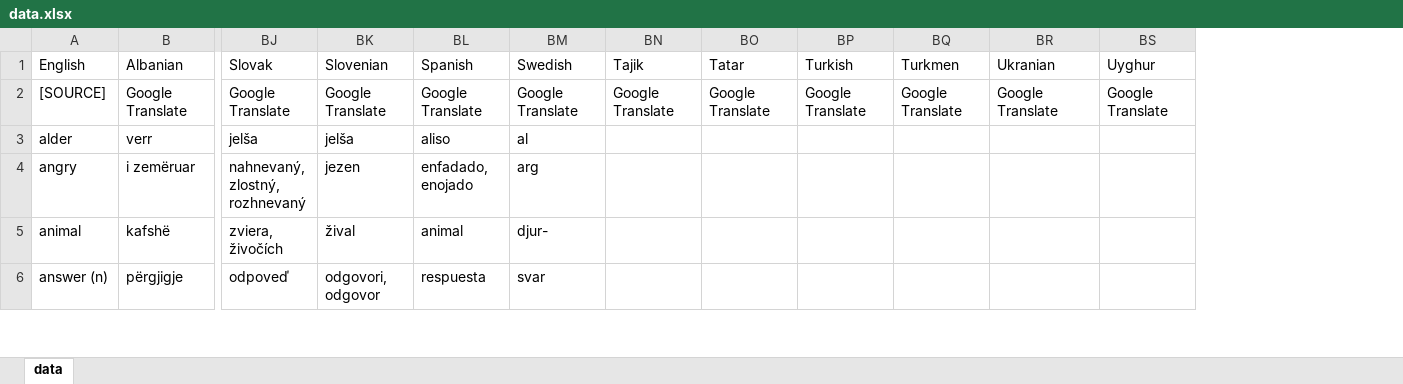
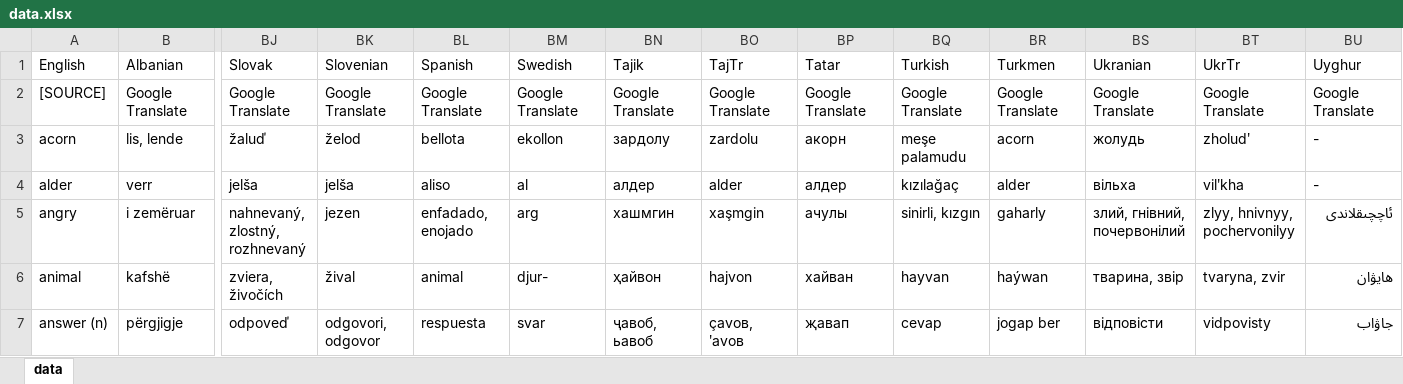
Before and after one commit to damiansp/linguistics, an Excel workbook: historical/data/data.xlsx, sheet data, drawn as a sheet; only a part is shown, gaps mark what is left out; values as stored, in another font and other column widths than the file's, no borders; addresses are those after the commit; rows hold the shown columns only; the diff covers the shown part only; the diff names each change by its address in the sheet, - before the commit and + after, or states it on an @@ line.

Commit message:
-a -uyg

```diff
--- a/historical/data/data.xlsx (sheet data)
+++ b/historical/data/data.xlsx (sheet data)
+column BO (TajTr), row 2: Google Translate; rows 4-7: alder | xaşmgin | hajvon | çavoʙ, ʹavoʙ
+column BT (UkrTr), row 2: Google Translate; rows 4-7: vilʹkha | zlyy, hnivnyy, pochervonilyy | tvaryna, zvir | vidpovisty
+row 3: acorn | lis, lende | žaluď | želod | bellota | ekollon | зардолу | zardolu | акорн | meşe palamudu | acorn | жолудь | zholudʹ | -
-BN4 (Tajik): (empty)
+BN4 (Tajik): алдер
-BP4 (Tatar): (empty)
+BP4 (Tatar): алдер
-BQ4 (Turkish): (empty)
+BQ4 (Turkish): kızılağaç
-BR4 (Turkmen): (empty)
+BR4 (Turkmen): alder
-BS4 (Ukranian): (empty)
+BS4 (Ukranian): вільха
-BU4 (Uyghur): (empty)
+BU4 (Uyghur): -
-BN5 (Tajik): (empty)
+BN5 (Tajik): хашмгин
-BP5 (Tatar): (empty)
+BP5 (Tatar): ачулы
-BQ5 (Turkish): (empty)
+BQ5 (Turkish): sinirli, kızgın
-BR5 (Turkmen): (empty)
+BR5 (Turkmen): gaharly
-BS5 (Ukranian): (empty)
+BS5 (Ukranian): злий, гнівний, почервонілий
-BU5 (Uyghur): (empty)
+BU5 (Uyghur): ئاچچىقلاندى
-BN6 (Tajik): (empty)
+BN6 (Tajik): ҳайвон
-BP6 (Tatar): (empty)
+BP6 (Tatar): хайван
-BQ6 (Turkish): (empty)
+BQ6 (Turkish): hayvan
-BR6 (Turkmen): (empty)
+BR6 (Turkmen): haýwan
-BS6 (Ukranian): (empty)
+BS6 (Ukranian): тварина, звір
-BU6 (Uyghur): (empty)
+BU6 (Uyghur): ھايۋان
-BN7 (Tajik): (empty)
+BN7 (Tajik): ҷавоб, ьавоб
-BP7 (Tatar): (empty)
+BP7 (Tatar): җавап
-BQ7 (Turkish): (empty)
+BQ7 (Turkish): cevap
-BR7 (Turkmen): (empty)
+BR7 (Turkmen): jogap ber
-BS7 (Ukranian): (empty)
+BS7 (Ukranian): відповісти
-BU7 (Uyghur): (empty)
+BU7 (Uyghur): جاۋاب
```
Also changed, not shown: 1 added row, 1 removed row and 66 edited cells elsewhere in this sheet.
